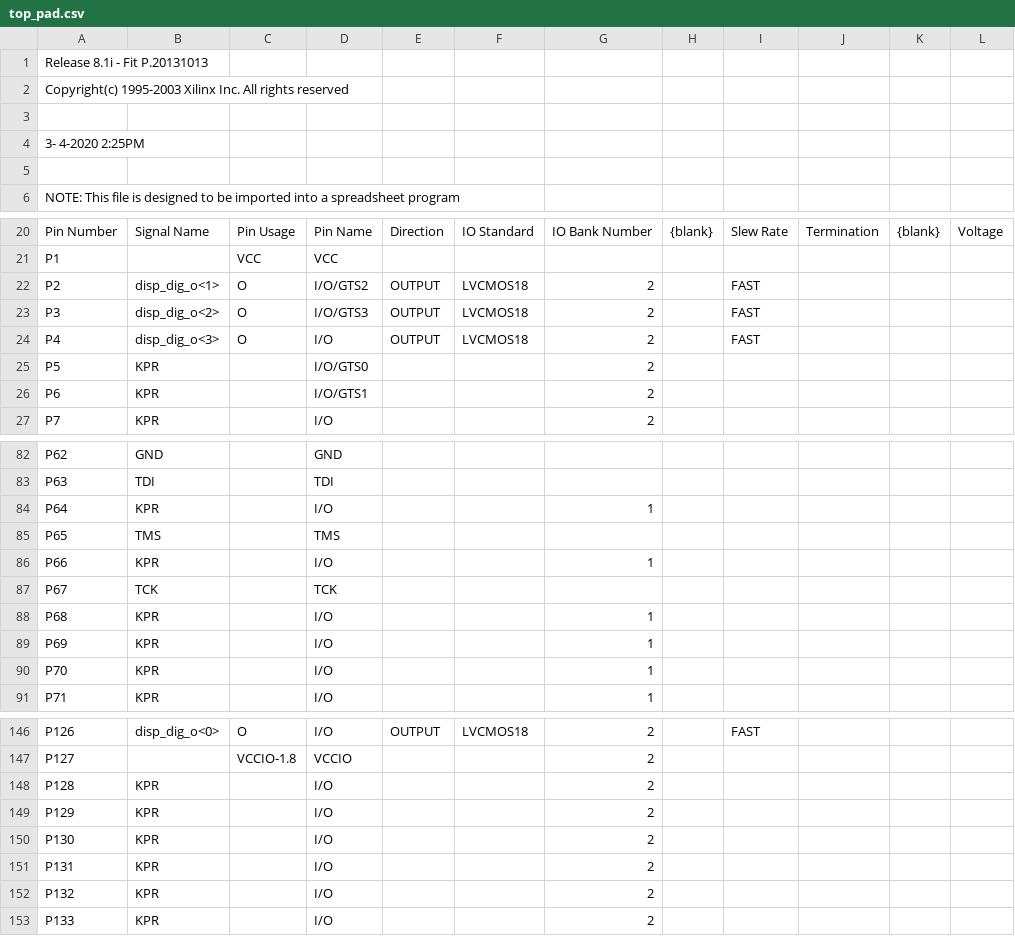
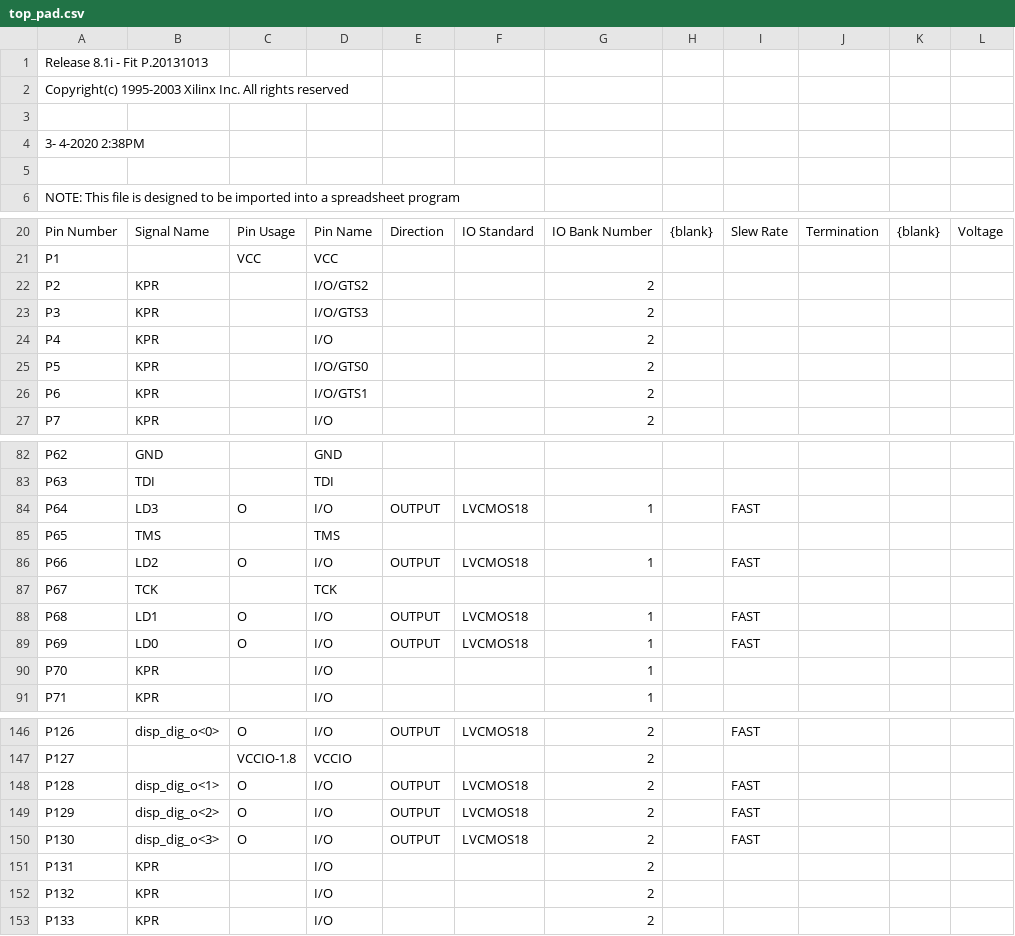
Before and after one commit to adammoravcik/Digital-electronics-1, a CSV file: Labs/05-counter_binary/binary_counter/top_pad.csv, drawn as a sheet; only a part is shown, gaps mark what is left out; the diff names each change by its address in the sheet, - before the commit and + after, or states it on an @@ line.

```diff
--- a/Labs/05-counter_binary/binary_counter/top_pad.csv
+++ b/Labs/05-counter_binary/binary_counter/top_pad.csv
-A4: 3- 4-2020 2:25PM
+A4: 3- 4-2020 2:38PM
-B22: disp_dig_o<1>
+B22: KPR
-C22:C24: O
+C22:C24: (empty)
-E22:E24: OUTPUT
+E22:E24: (empty)
-F22:F24: LVCMOS18
+F22:F24: (empty)
-I22:I24: FAST
+I22:I24: (empty)
-B23: disp_dig_o<2>
+B23: KPR
-B24: disp_dig_o<3>
+B24: KPR
-B84: KPR
+B84: LD3
-C84: (empty)
+C84: O
-E84: (empty)
+E84: OUTPUT
-F84: (empty)
+F84: LVCMOS18
-I84: (empty)
+I84: FAST
-B86: KPR
+B86: LD2
-C86: (empty)
+C86: O
-E86: (empty)
+E86: OUTPUT
-F86: (empty)
+F86: LVCMOS18
-I86: (empty)
+I86: FAST
-B88: KPR
+B88: LD1
-C88:C89: (empty)
+C88:C89: O
-E88:E89: (empty)
+E88:E89: OUTPUT
-F88:F89: (empty)
+F88:F89: LVCMOS18
-I88:I89: (empty)
+I88:I89: FAST
-B89: KPR
+B89: LD0
-B148: KPR
+B148: disp_dig_o<1>
-C148:C150: (empty)
+C148:C150: O
-E148:E150: (empty)
+E148:E150: OUTPUT
-F148:F150: (empty)
+F148:F150: LVCMOS18
-I148:I150: (empty)
+I148:I150: FAST
-B149: KPR
+B149: disp_dig_o<2>
-B150: KPR
+B150: disp_dig_o<3>
```
Also changed, not shown: 37 other files.
